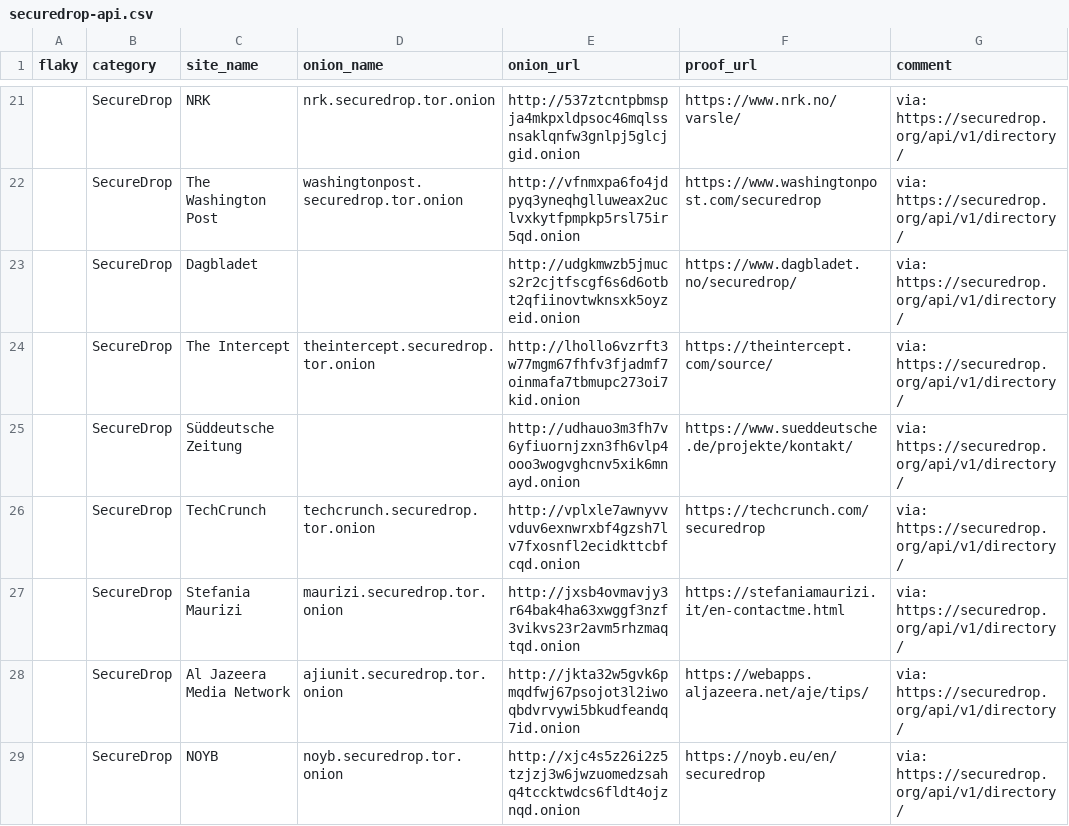
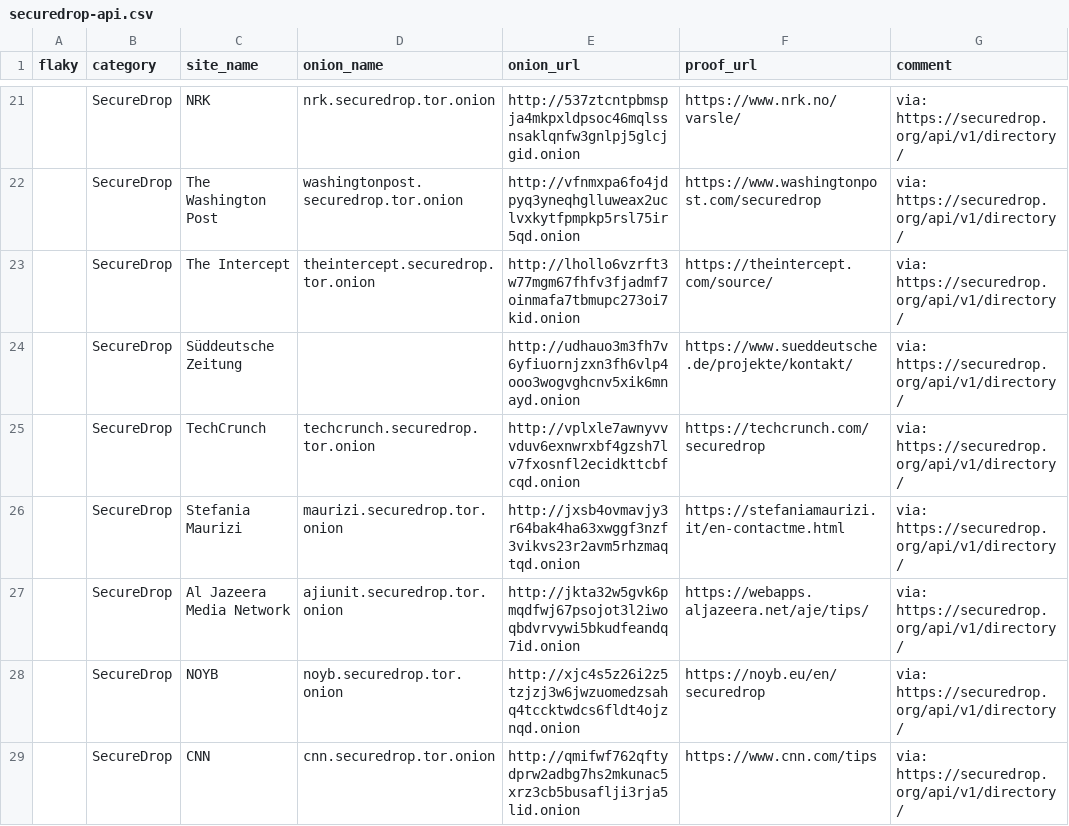
Before and after one commit to alecmuffett/real-world-onion-sites, a CSV file: securedrop-api.csv, drawn as a sheet; only a part is shown, gaps mark what is left out; the shorter side is filled out with more unchanged rows; the diff names each change by its address in the sheet, - before the commit and + after, or states it on an @@ line.

```diff
--- a/securedrop-api.csv
+++ b/securedrop-api.csv
-row 23:  | SecureDrop | Dagbladet |  | http://udgkmwzb5jmucs2r2cjtfscgf6s6d6otbt2qfiinovtwknsxk5oyzeid.onion | https://www.dagbladet.no/securedrop/ | via: https://securedrop.org/api/v1/directory/
```
Also changed, not shown: 1 other file.
